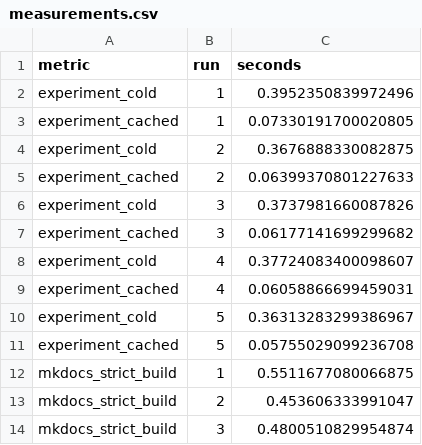
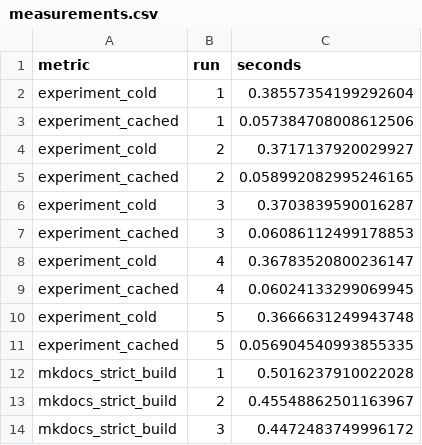
Before and after one commit to de6igz/python-lab, a CSV file: evidence/measurements.csv, drawn as a sheet.

```diff
--- a/evidence/measurements.csv
+++ b/evidence/measurements.csv
@@ -1,14 +1,14 @@
 metric,run,seconds
-experiment_cold,1,0.3952350839972496
-experiment_cached,1,0.07330191700020805
-experiment_cold,2,0.3676888330082875
-experiment_cached,2,0.06399370801227633
-experiment_cold,3,0.3737981660087826
-experiment_cached,3,0.06177141699299682
-experiment_cold,4,0.37724083400098607
-experiment_cached,4,0.06058866699459031
-experiment_cold,5,0.36313283299386967
-experiment_cached,5,0.05755029099236708
-mkdocs_strict_build,1,0.5511677080066875
-mkdocs_strict_build,2,0.453606333991047
-mkdocs_strict_build,3,0.4800510829954874
+experiment_cold,1,0.38557354199292604
+experiment_cached,1,0.057384708008612506
+experiment_cold,2,0.3717137920029927
+experiment_cached,2,0.058992082995246165
+experiment_cold,3,0.3703839590016287
+experiment_cached,3,0.06086112499178853
+experiment_cold,4,0.36783520800236147
+experiment_cached,4,0.06024133299069945
+experiment_cold,5,0.3666631249943748
+experiment_cached,5,0.056904540993855335
+mkdocs_strict_build,1,0.5016237910022028
+mkdocs_strict_build,2,0.45548862501163967
+mkdocs_strict_build,3,0.4472483749996172
```
Also changed, not shown: 21 other files.
